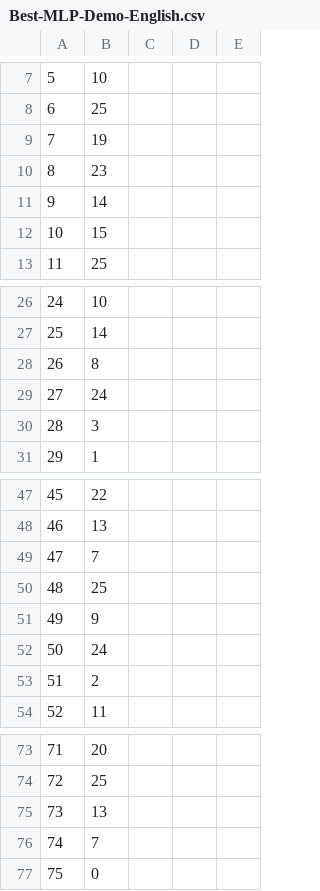
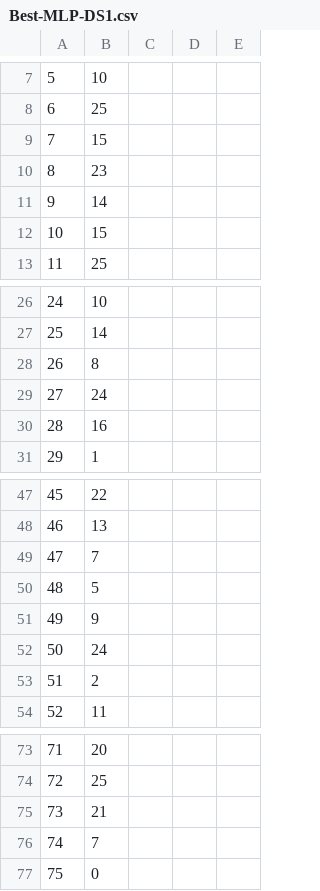
Before and after one commit to zihanzhou/COMP472A1, a CSV file: output file/Best-MLP-DS1.csv (was output file/Best-MLP-Demo-English.csv), drawn as a sheet; only a part is shown, gaps mark what is left out; the diff covers the shown part only.

```diff
--- a/output file/Best-MLP-Demo-English.csv
+++ b/output file/Best-MLP-DS1.csv
@@ -8,3 +8,3 @@
 6,25
-7,19
+7,15
 8,23
@@ -29,3 +29,3 @@
 27,24
-28,3
+28,16
 29,1
@@ -49,3 +49,3 @@
 47,7
-48,25
+48,5
 49,9
@@ -74,3 +74,3 @@
 72,25
-73,13
+73,21
 74,7
```
Also changed, not shown: 1 added row, 1 removed row and 40 edited cells elsewhere in this file, 37 other files.
